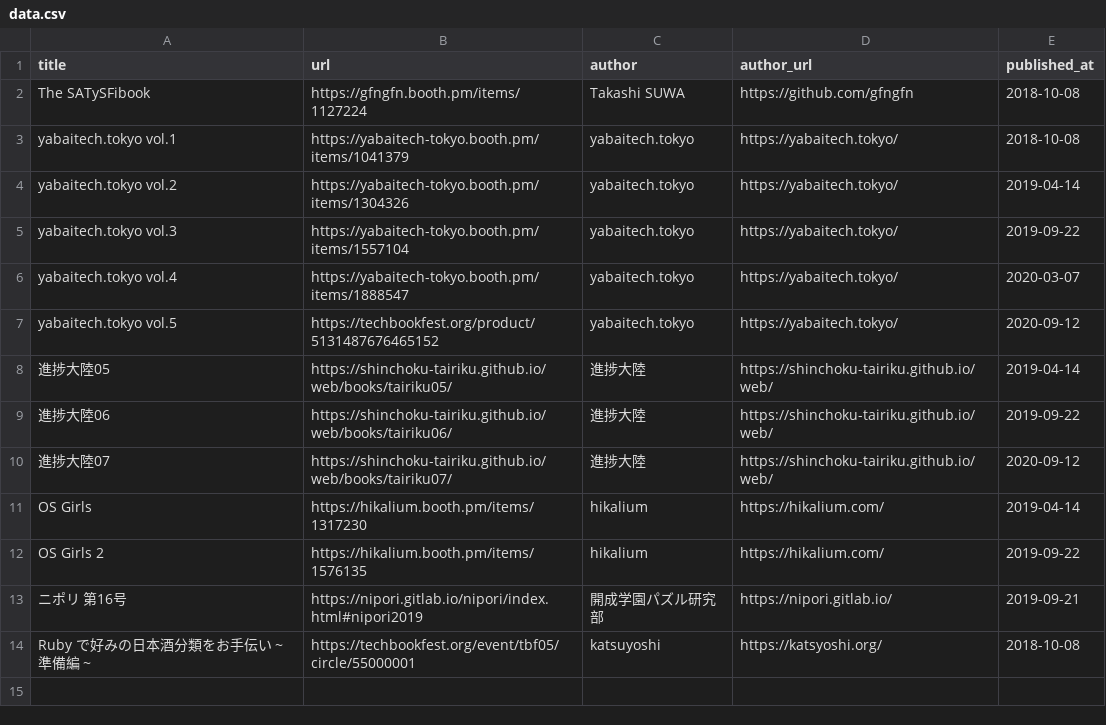
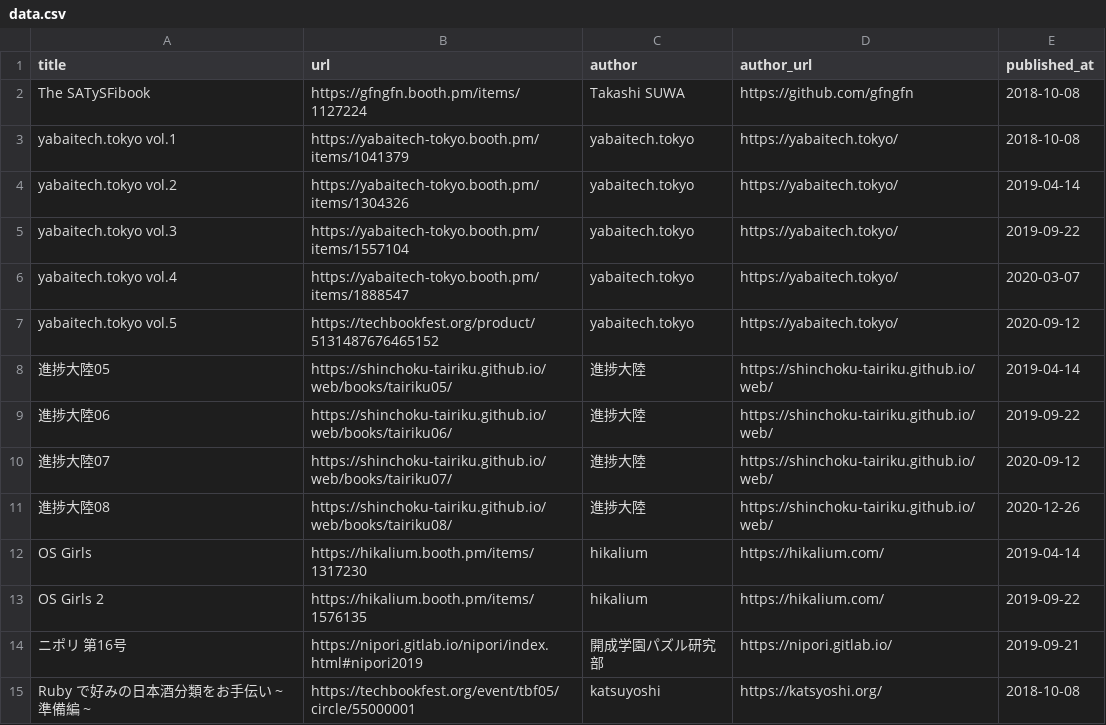
Before and after one commit to amutake/made-with-satysfi, a CSV file: data.csv, drawn as a sheet; the diff names each change by its address in the sheet, - before the commit and + after, or states it on an @@ line.

Commit message:
Add shinchoku tairiku 08

```diff
--- a/data.csv
+++ b/data.csv
+row 11: 進捗大陸08 | https://shinchoku-tairiku.github.io/web/books/tairiku08/ | 進捗大陸 | https://shinchoku-tairiku.github.io/web/ | 2020-12-26
```
